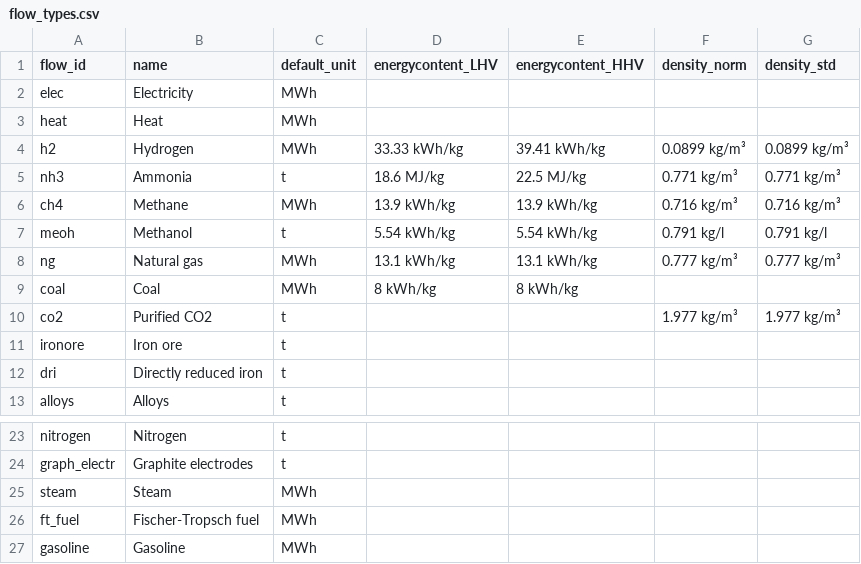
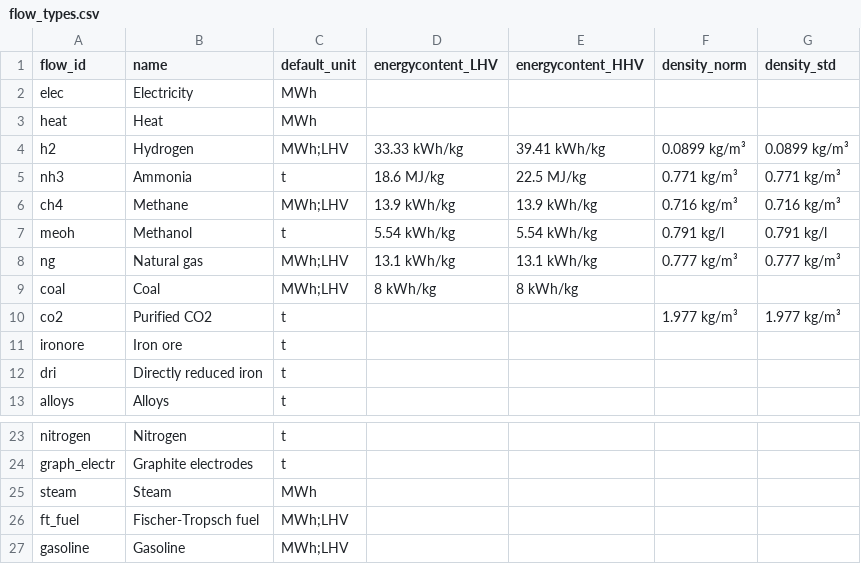
Before and after one commit to PhilippVerpoort/posted, a CSV file: inst/extdata/database/flow_types.csv, drawn as a sheet; only a part is shown, gaps mark what is left out.

Commit message:
reverted changes in flow_types.csv from commit 46269b1, since they were made because of a mistake

```diff
--- a/inst/extdata/database/flow_types.csv
+++ b/inst/extdata/database/flow_types.csv
@@ -3,8 +3,8 @@ elec,Electricity,MWh,,,,
 heat,Heat,MWh,,,,
-h2,Hydrogen,MWh,33.33 kWh/kg,39.41 kWh/kg,0.0899 kg/m³,0.0899 kg/m³
+h2,Hydrogen,MWh;LHV,33.33 kWh/kg,39.41 kWh/kg,0.0899 kg/m³,0.0899 kg/m³
 nh3,Ammonia,t,18.6 MJ/kg,22.5 MJ/kg,0.771 kg/m³,0.771 kg/m³
-ch4,Methane,MWh,13.9 kWh/kg,13.9 kWh/kg,0.716 kg/m³,0.716 kg/m³
+ch4,Methane,MWh;LHV,13.9 kWh/kg,13.9 kWh/kg,0.716 kg/m³,0.716 kg/m³
 meoh,Methanol,t,5.54 kWh/kg,5.54 kWh/kg,0.791 kg/l,0.791 kg/l
-ng,Natural gas,MWh,13.1 kWh/kg,13.1 kWh/kg,0.777 kg/m³,0.777 kg/m³
-coal,Coal,MWh,8 kWh/kg,8 kWh/kg,,
+ng,Natural gas,MWh;LHV,13.1 kWh/kg,13.1 kWh/kg,0.777 kg/m³,0.777 kg/m³
+coal,Coal,MWh;LHV,8 kWh/kg,8 kWh/kg,,
 co2,Purified CO2,t,,,1.977 kg/m³,1.977 kg/m³
@@ -25,3 +25,3 @@ graph_electr,Graphite electrodes,t,,,,
 steam,Steam,MWh,,,,
-ft_fuel,Fischer-Tropsch fuel,MWh,,,,
-gasoline,Gasoline,MWh,,,,
+ft_fuel,Fischer-Tropsch fuel,MWh;LHV,,,,
+gasoline,Gasoline,MWh;LHV,,,,
```
